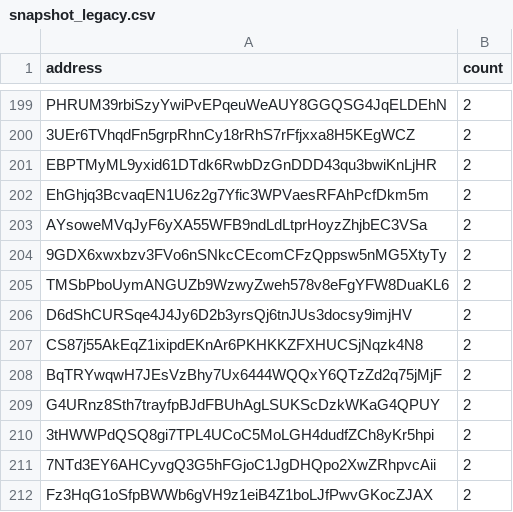
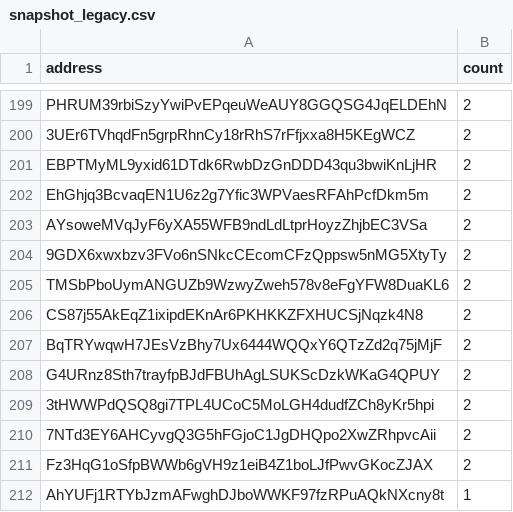
Before and after one commit to QuekzDev/snapshot, a CSV file: snapshot_legacy.csv, drawn as a sheet; only a part is shown, gaps mark what is left out; the shorter side is filled out with more unchanged rows; the diff names each change by its address in the sheet, - before the commit and + after, or states it on an @@ line.

```diff
--- a/snapshot_legacy.csv
+++ b/snapshot_legacy.csv
-row 206: D6dShCURSqe4J4Jy6D2b3yrsQj6tnJUs3docsy9imjHV | 2
```
